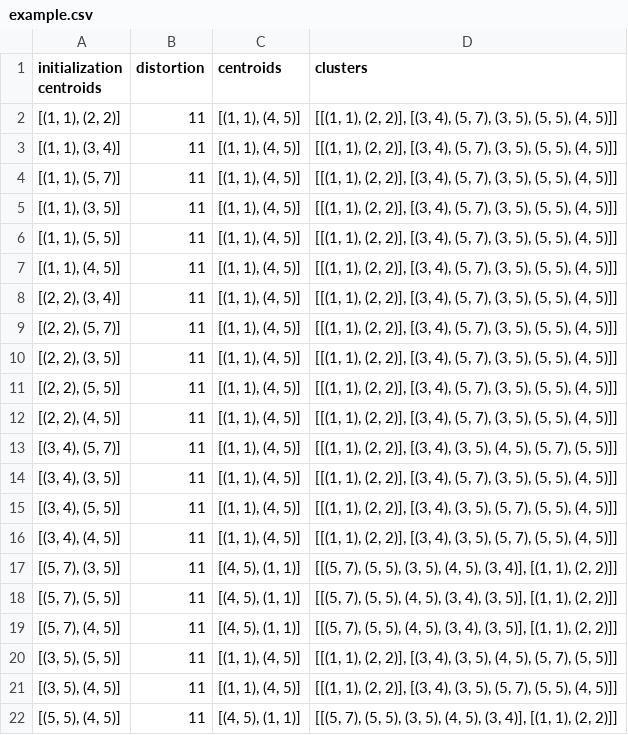
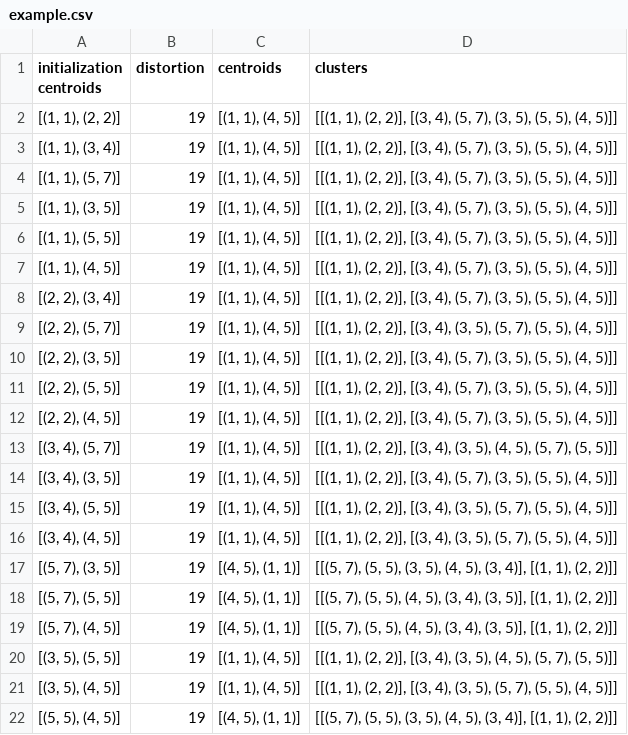
Before and after one commit to jadinm/LEPL1503-projet-2021, a CSV file: output_csv/example.csv, drawn as a sheet.

```diff
--- a/output_csv/example.csv
+++ b/output_csv/example.csv
@@ -1,22 +1,22 @@
 initialization centroids,distortion,centroids,clusters
-"[(1, 1), (2, 2)]",11,"[(1, 1), (4, 5)]","[[(1, 1), (2, 2)], [(3, 4), (5, 7), (3, 5), (5, 5), (4, 5)]]"
-"[(1, 1), (3, 4)]",11,"[(1, 1), (4, 5)]","[[(1, 1), (2, 2)], [(3, 4), (5, 7), (3, 5), (5, 5), (4, 5)]]"
-"[(1, 1), (5, 7)]",11,"[(1, 1), (4, 5)]","[[(1, 1), (2, 2)], [(3, 4), (5, 7), (3, 5), (5, 5), (4, 5)]]"
-"[(1, 1), (3, 5)]",11,"[(1, 1), (4, 5)]","[[(1, 1), (2, 2)], [(3, 4), (5, 7), (3, 5), (5, 5), (4, 5)]]"
-"[(1, 1), (5, 5)]",11,"[(1, 1), (4, 5)]","[[(1, 1), (2, 2)], [(3, 4), (5, 7), (3, 5), (5, 5), (4, 5)]]"
-"[(1, 1), (4, 5)]",11,"[(1, 1), (4, 5)]","[[(1, 1), (2, 2)], [(3, 4), (5, 7), (3, 5), (5, 5), (4, 5)]]"
-"[(2, 2), (3, 4)]",11,"[(1, 1), (4, 5)]","[[(1, 1), (2, 2)], [(3, 4), (5, 7), (3, 5), (5, 5), (4, 5)]]"
-"[(2, 2), (5, 7)]",11,"[(1, 1), (4, 5)]","[[(1, 1), (2, 2)], [(3, 4), (5, 7), (3, 5), (5, 5), (4, 5)]]"
-"[(2, 2), (3, 5)]",11,"[(1, 1), (4, 5)]","[[(1, 1), (2, 2)], [(3, 4), (5, 7), (3, 5), (5, 5), (4, 5)]]"
-"[(2, 2), (5, 5)]",11,"[(1, 1), (4, 5)]","[[(1, 1), (2, 2)], [(3, 4), (5, 7), (3, 5), (5, 5), (4, 5)]]"
-"[(2, 2), (4, 5)]",11,"[(1, 1), (4, 5)]","[[(1, 1), (2, 2)], [(3, 4), (5, 7), (3, 5), (5, 5), (4, 5)]]"
-"[(3, 4), (5, 7)]",11,"[(1, 1), (4, 5)]","[[(1, 1), (2, 2)], [(3, 4), (3, 5), (4, 5), (5, 7), (5, 5)]]"
-"[(3, 4), (3, 5)]",11,"[(1, 1), (4, 5)]","[[(1, 1), (2, 2)], [(3, 4), (5, 7), (3, 5), (5, 5), (4, 5)]]"
-"[(3, 4), (5, 5)]",11,"[(1, 1), (4, 5)]","[[(1, 1), (2, 2)], [(3, 4), (3, 5), (5, 7), (5, 5), (4, 5)]]"
-"[(3, 4), (4, 5)]",11,"[(1, 1), (4, 5)]","[[(1, 1), (2, 2)], [(3, 4), (3, 5), (5, 7), (5, 5), (4, 5)]]"
-"[(5, 7), (3, 5)]",11,"[(4, 5), (1, 1)]","[[(5, 7), (5, 5), (3, 5), (4, 5), (3, 4)], [(1, 1), (2, 2)]]"
-"[(5, 7), (5, 5)]",11,"[(4, 5), (1, 1)]","[[(5, 7), (5, 5), (4, 5), (3, 4), (3, 5)], [(1, 1), (2, 2)]]"
-"[(5, 7), (4, 5)]",11,"[(4, 5), (1, 1)]","[[(5, 7), (5, 5), (4, 5), (3, 4), (3, 5)], [(1, 1), (2, 2)]]"
-"[(3, 5), (5, 5)]",11,"[(1, 1), (4, 5)]","[[(1, 1), (2, 2)], [(3, 4), (3, 5), (4, 5), (5, 7), (5, 5)]]"
-"[(3, 5), (4, 5)]",11,"[(1, 1), (4, 5)]","[[(1, 1), (2, 2)], [(3, 4), (3, 5), (5, 7), (5, 5), (4, 5)]]"
-"[(5, 5), (4, 5)]",11,"[(4, 5), (1, 1)]","[[(5, 7), (5, 5), (3, 5), (4, 5), (3, 4)], [(1, 1), (2, 2)]]"
+"[(1, 1), (2, 2)]",19,"[(1, 1), (4, 5)]","[[(1, 1), (2, 2)], [(3, 4), (5, 7), (3, 5), (5, 5), (4, 5)]]"
+"[(1, 1), (3, 4)]",19,"[(1, 1), (4, 5)]","[[(1, 1), (2, 2)], [(3, 4), (5, 7), (3, 5), (5, 5), (4, 5)]]"
+"[(1, 1), (5, 7)]",19,"[(1, 1), (4, 5)]","[[(1, 1), (2, 2)], [(3, 4), (5, 7), (3, 5), (5, 5), (4, 5)]]"
+"[(1, 1), (3, 5)]",19,"[(1, 1), (4, 5)]","[[(1, 1), (2, 2)], [(3, 4), (5, 7), (3, 5), (5, 5), (4, 5)]]"
+"[(1, 1), (5, 5)]",19,"[(1, 1), (4, 5)]","[[(1, 1), (2, 2)], [(3, 4), (5, 7), (3, 5), (5, 5), (4, 5)]]"
+"[(1, 1), (4, 5)]",19,"[(1, 1), (4, 5)]","[[(1, 1), (2, 2)], [(3, 4), (5, 7), (3, 5), (5, 5), (4, 5)]]"
+"[(2, 2), (3, 4)]",19,"[(1, 1), (4, 5)]","[[(1, 1), (2, 2)], [(3, 4), (5, 7), (3, 5), (5, 5), (4, 5)]]"
+"[(2, 2), (5, 7)]",19,"[(1, 1), (4, 5)]","[[(1, 1), (2, 2)], [(3, 4), (3, 5), (5, 7), (5, 5), (4, 5)]]"
+"[(2, 2), (3, 5)]",19,"[(1, 1), (4, 5)]","[[(1, 1), (2, 2)], [(3, 4), (5, 7), (3, 5), (5, 5), (4, 5)]]"
+"[(2, 2), (5, 5)]",19,"[(1, 1), (4, 5)]","[[(1, 1), (2, 2)], [(3, 4), (5, 7), (3, 5), (5, 5), (4, 5)]]"
+"[(2, 2), (4, 5)]",19,"[(1, 1), (4, 5)]","[[(1, 1), (2, 2)], [(3, 4), (5, 7), (3, 5), (5, 5), (4, 5)]]"
+"[(3, 4), (5, 7)]",19,"[(1, 1), (4, 5)]","[[(1, 1), (2, 2)], [(3, 4), (3, 5), (4, 5), (5, 7), (5, 5)]]"
+"[(3, 4), (3, 5)]",19,"[(1, 1), (4, 5)]","[[(1, 1), (2, 2)], [(3, 4), (5, 7), (3, 5), (5, 5), (4, 5)]]"
+"[(3, 4), (5, 5)]",19,"[(1, 1), (4, 5)]","[[(1, 1), (2, 2)], [(3, 4), (3, 5), (5, 7), (5, 5), (4, 5)]]"
+"[(3, 4), (4, 5)]",19,"[(1, 1), (4, 5)]","[[(1, 1), (2, 2)], [(3, 4), (3, 5), (5, 7), (5, 5), (4, 5)]]"
+"[(5, 7), (3, 5)]",19,"[(4, 5), (1, 1)]","[[(5, 7), (5, 5), (3, 5), (4, 5), (3, 4)], [(1, 1), (2, 2)]]"
+"[(5, 7), (5, 5)]",19,"[(4, 5), (1, 1)]","[[(5, 7), (5, 5), (4, 5), (3, 4), (3, 5)], [(1, 1), (2, 2)]]"
+"[(5, 7), (4, 5)]",19,"[(4, 5), (1, 1)]","[[(5, 7), (5, 5), (4, 5), (3, 4), (3, 5)], [(1, 1), (2, 2)]]"
+"[(3, 5), (5, 5)]",19,"[(1, 1), (4, 5)]","[[(1, 1), (2, 2)], [(3, 4), (3, 5), (4, 5), (5, 7), (5, 5)]]"
+"[(3, 5), (4, 5)]",19,"[(1, 1), (4, 5)]","[[(1, 1), (2, 2)], [(3, 4), (3, 5), (5, 7), (5, 5), (4, 5)]]"
+"[(5, 5), (4, 5)]",19,"[(4, 5), (1, 1)]","[[(5, 7), (5, 5), (3, 5), (4, 5), (3, 4)], [(1, 1), (2, 2)]]"
```
Also changed, not shown: 1 other file.
